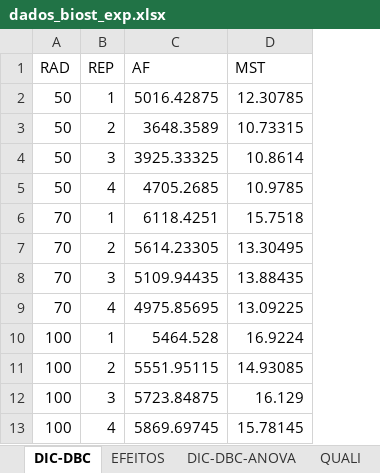
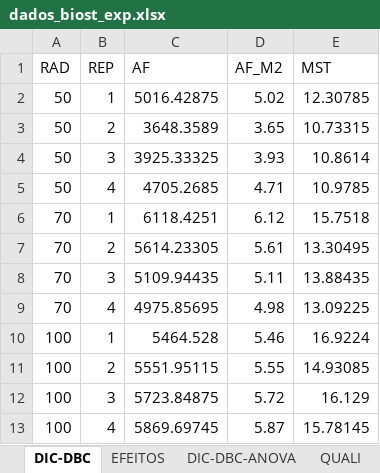
Before and after one commit to TiagoOlivoto/tiagoolivoto, an Excel workbook: static/classes/experimentacao/dados_biost_exp.xlsx, sheet DIC-DBC, drawn as a sheet; values as stored, in another font and other column widths than the file's, no borders; the diff names each change by its address in the sheet, - before the commit and + after, or states it on an @@ line.

Commit message:
update data

```diff
--- a/static/classes/experimentacao/dados_biost_exp.xlsx (sheet DIC-DBC)
+++ b/static/classes/experimentacao/dados_biost_exp.xlsx (sheet DIC-DBC)
+column D (AF_M2), rows 2-13: 5.02 | 3.65 | 3.93 | 4.71 | 6.12 | 5.61 | 5.11 | 4.98 | 5.46 | 5.55 | 5.72 | 5.87
```
